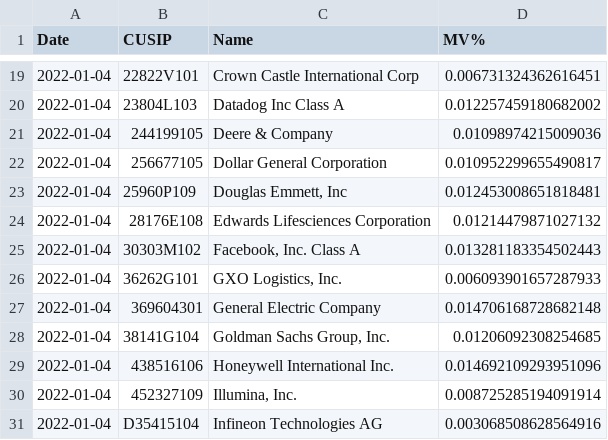
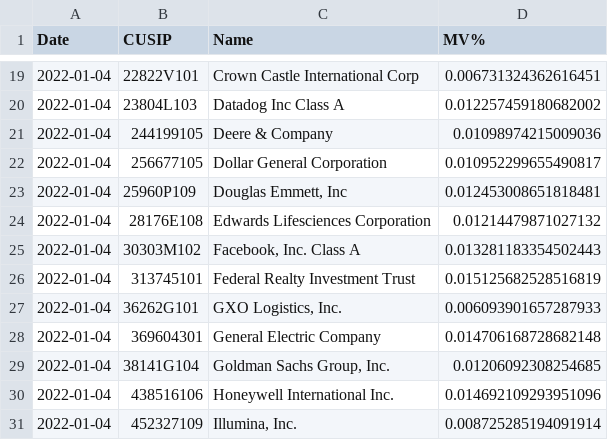
Before and after one commit to vitaliknet/public, a CSV file: holdings/2022/01/holdings_20220104.csv, drawn as a sheet; only a part is shown, gaps mark what is left out; the shorter side is filled out with more unchanged rows; the diff names each change by its address in the sheet, - before the commit and + after, or states it on an @@ line.

Commit message:
Daily update

```diff
--- a/holdings/2022/01/holdings_20220104.csv
+++ b/holdings/2022/01/holdings_20220104.csv
+row 26: 2022-01-04 | 313745101 | Federal Realty Investment Trust | 0.015125682528516819
```
